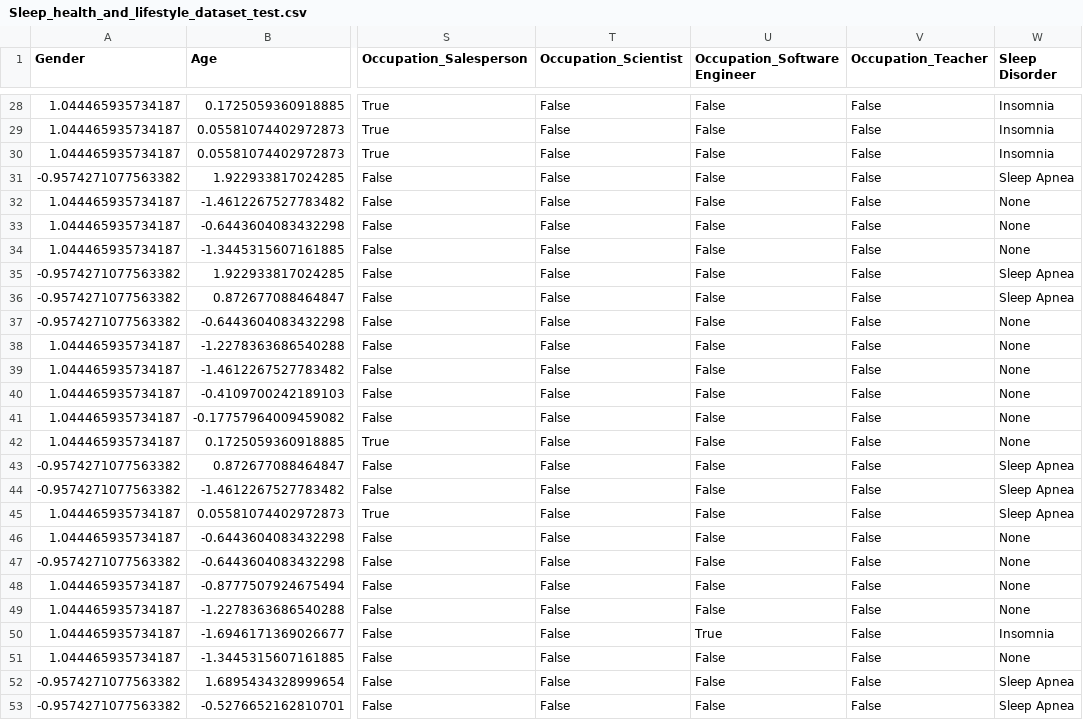
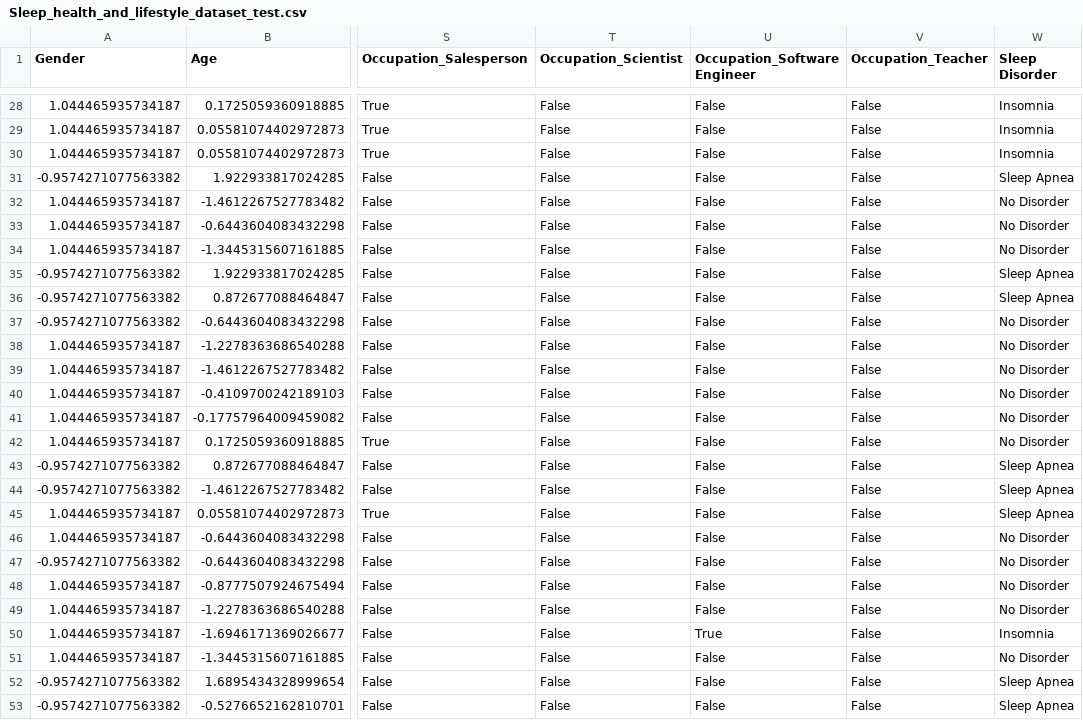
Before and after one commit to Vanessa-Audrie/Eksperimen_SML_Vanessa-Audrie, a CSV file: preprocessing/Sleep_health_and_lifestyle_dataset_preprocessing/Sleep_health_and_lifestyle_dataset_test.csv, drawn as a sheet; only a part is shown, gaps mark what is left out; the diff covers the shown part only; the diff names each change by its address in the sheet, - before the commit and + after, or states it on an @@ line.

```diff
--- a/preprocessing/Sleep_health_and_lifestyle_dataset_preprocessing/Sleep_health_and_lifestyle_dataset_test.csv
+++ b/preprocessing/Sleep_health_and_lifestyle_dataset_preprocessing/Sleep_health_and_lifestyle_dataset_test.csv
-W32:W34 (Sleep Disorder): None
+W32:W34 (Sleep Disorder): No Disorder
-W37:W42 (Sleep Disorder): None
+W37:W42 (Sleep Disorder): No Disorder
-W46:W49 (Sleep Disorder): None
+W46:W49 (Sleep Disorder): No Disorder
-W51 (Sleep Disorder): None
+W51 (Sleep Disorder): No Disorder
```
Also changed, not shown: 29 edited cells elsewhere in this file, preprocessing/Sleep_health_and_lifestyle_dataset_preprocessing/Sleep_health_and_lifestyle_dataset_train.csv, 1 other file.
